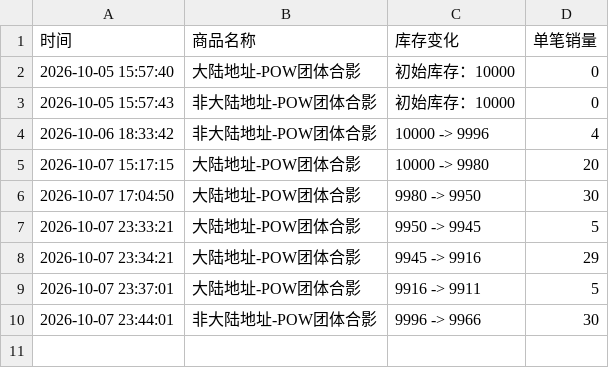
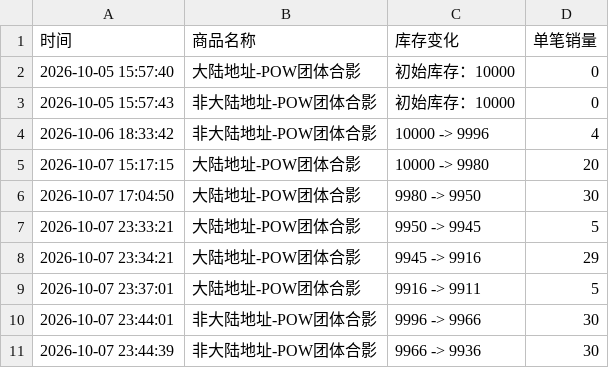
Before and after one commit to Juineii/pow_imini1007, a CSV file: POW团体合影.csv, drawn as a sheet; the diff names each change by its address in the sheet, - before the commit and + after, or states it on an @@ line.

Commit message:
自动更新数据 2026-10-07 23:45:26

```diff
--- a/POW团体合影.csv
+++ b/POW团体合影.csv
+row 11: 2026-10-07 23:44:39 | 非大陆地址-POW团体合影 | 9966 -> 9936 | 30
```
